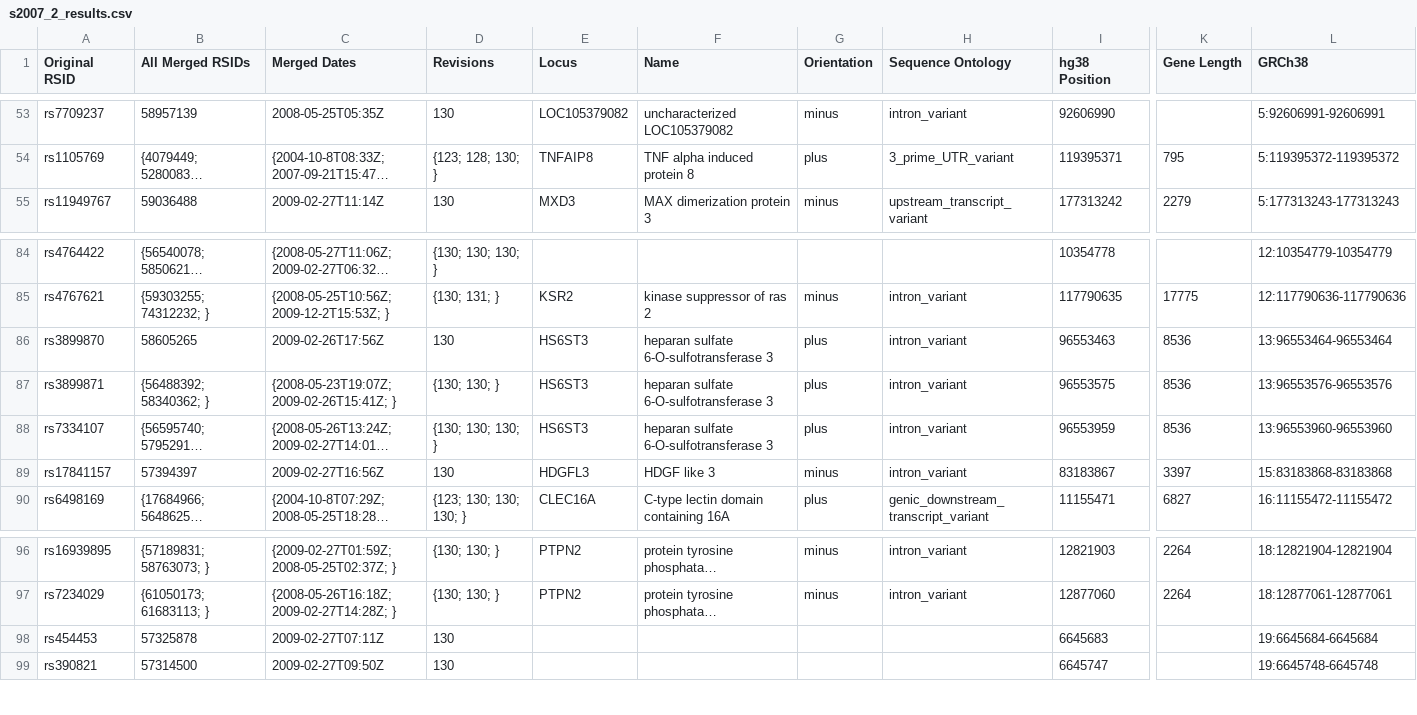
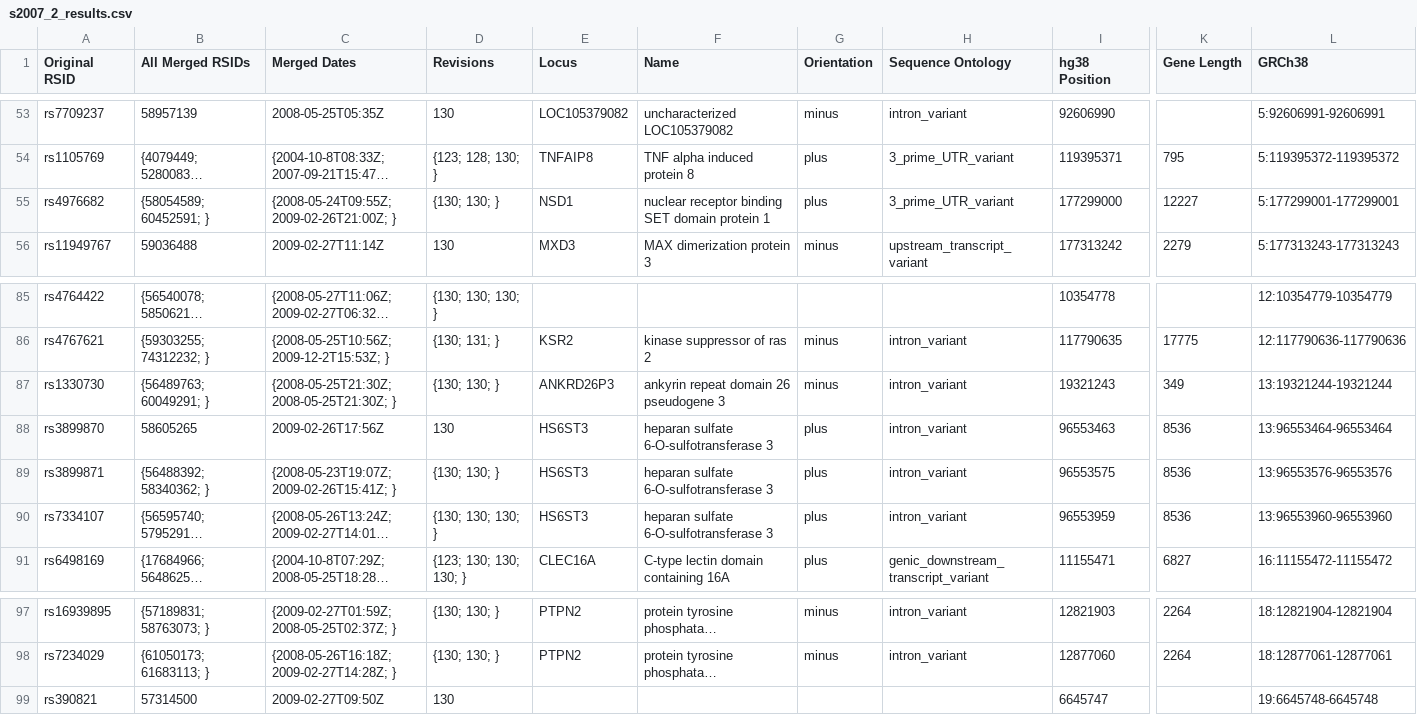
Before and after one commit to ZacharyMcDonald/MS-GWAS-Comparisons, a CSV file: output/s2007_2_results.csv, drawn as a sheet; only a part is shown, gaps mark what is left out; long unchanged cells end in …; removed rows and columns are numbered as before the commit, all else as after; rows hold the shown columns only; the diff names each change by its address in the sheet, - before the commit and + after, or states it on an @@ line.

```diff
--- a/output/s2007_2_results.csv
+++ b/output/s2007_2_results.csv
+row 55: rs4976682 | {58054589; 60452591; } | {2008-05-24T09:55Z; 2009-02-26T21:00Z; } | {130; 130; } | NSD1 | nuclear receptor binding SET domain protein 1 | plus | 3_prime_UTR_variant | 177299000 | 12227 | 5:177299001-177299001
+row 87: rs1330730 | {56489763; 60049291; } | {2008-05-25T21:30Z; 2008-05-25T21:30Z; } | {130; 130; } | ANKRD26P3 | ankyrin repeat domain 26 pseudogene 3 | minus | intron_variant | 19321243 | 349 | 13:19321244-19321244
-row 89: rs17841157 | 57394397 | 2009-02-27T16:56Z | 130 | HDGFL3 | HDGF like 3 | minus | intron_variant | 83183867 | 3397 | 15:83183868-83183868
-row 98: rs454453 | 57325878 | 2009-02-27T07:11Z | 130 |  |  |  |  | 6645683 |  | 19:6645684-6645684
```
Also changed, not shown: output/s2007_results.csv, output/s2007s2007_2_overlap.csv, 5 other files.
